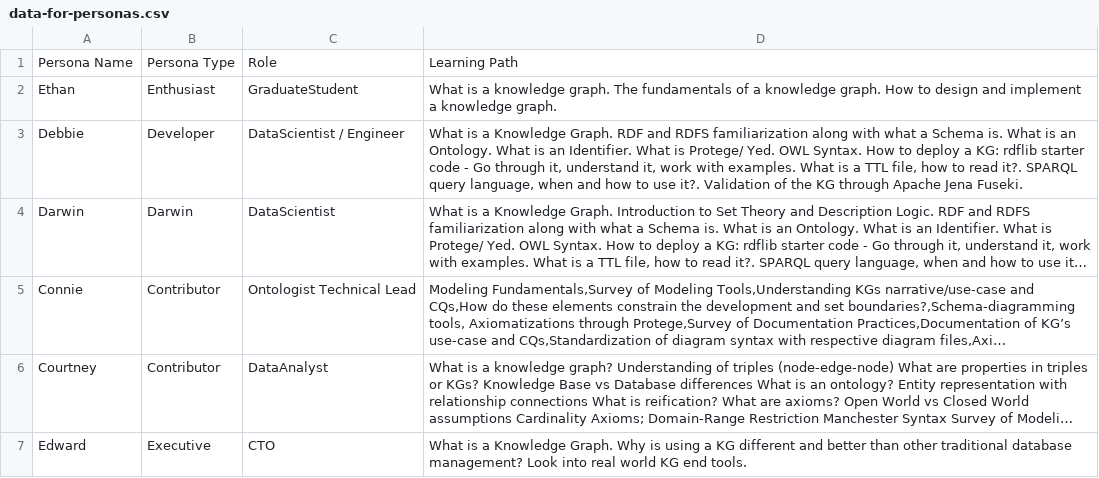
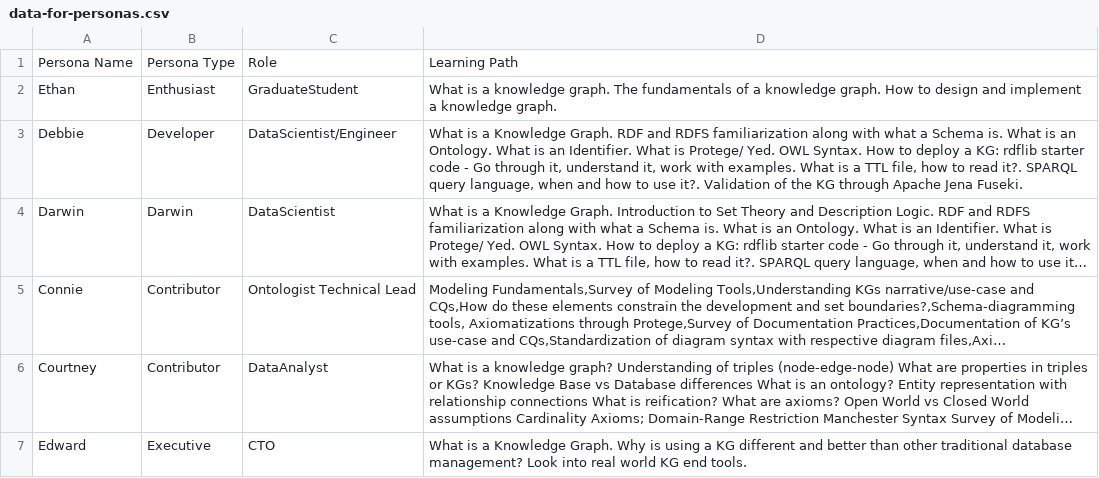
Before and after one commit to kastle-lab/curriculum-kg, a CSV file: script/data/data-for-personas.csv, drawn as a sheet; only a part is shown; long unchanged cells end in …; the diff names each change by its address in the sheet, - before the commit and + after, or states it on an @@ line.

Commit message:
personas with LPs

```diff
--- a/script/data/data-for-personas.csv
+++ b/script/data/data-for-personas.csv
-C3: DataScientist / Engineer
+C3: DataScientist/Engineer
```
